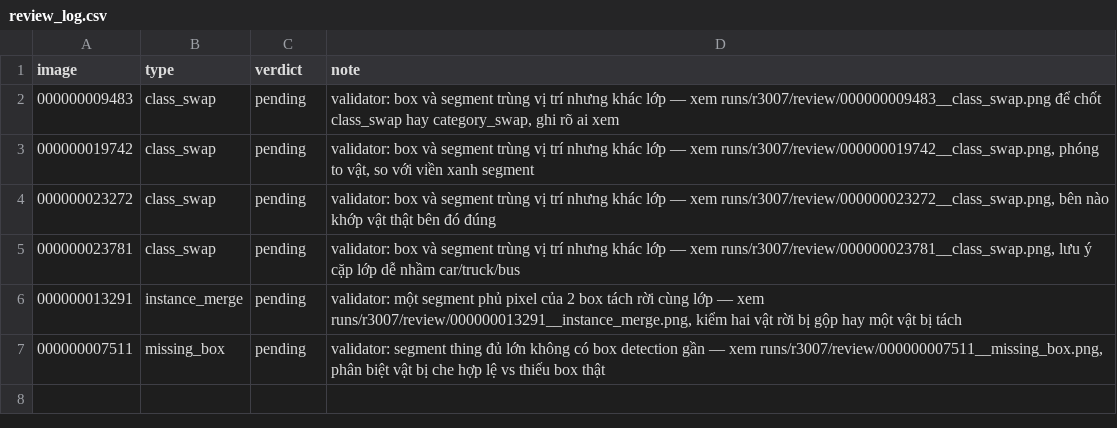
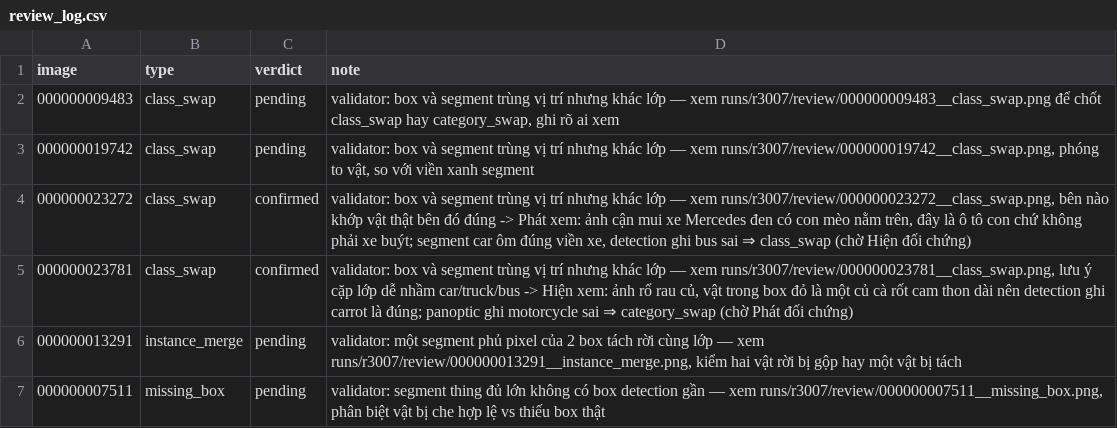
Before and after one commit to MinhHuyStrore/K5-L23-Day10-Nhom24-Dataset-Release-Handover, a CSV file: submission/r3007/review_log.csv, drawn as a sheet.

Commit message:
phoebin-vonguyenthanhphat: Da review 000000023272

```diff
--- a/submission/r3007/review_log.csv
+++ b/submission/r3007/review_log.csv
@@ -3,4 +3,4 @@
 000000019742,class_swap,pending,"validator: box và segment trùng vị trí nhưng khác lớp — xem runs/r3007/review/000000019742__class_swap.png, phóng to vật, so với viền xanh segment"
-000000023272,class_swap,pending,"validator: box và segment trùng vị trí nhưng khác lớp — xem runs/r3007/review/000000023272__class_swap.png, bên nào khớp vật thật bên đó đúng"
-000000023781,class_swap,pending,"validator: box và segment trùng vị trí nhưng khác lớp — xem runs/r3007/review/000000023781__class_swap.png, lưu ý cặp lớp dễ nhầm car/truck/bus"
+000000023272,class_swap,confirmed,"validator: box và segment trùng vị trí nhưng khác lớp — xem runs/r3007/review/000000023272__class_swap.png, bên nào khớp vật thật bên đó đúng -> Phát xem: ảnh cận mui xe Mercedes đen có con mèo nằm trên, đây là ô tô con chứ không phải xe buýt; segment car ôm đúng viền xe, detection ghi bus sai ⇒ class_swap (chờ Hiện đối chứng)"
+000000023781,class_swap,confirmed,"validator: box và segment trùng vị trí nhưng khác lớp — xem runs/r3007/review/000000023781__class_swap.png, lưu ý cặp lớp dễ nhầm car/truck/bus -> Hiện xem: ảnh rổ rau củ, vật trong box đỏ là một củ cà rốt cam thon dài nên detection ghi carrot là đúng; panoptic ghi motorcycle sai ⇒ category_swap (chờ Phát đối chứng)"
 000000013291,instance_merge,pending,"validator: một segment phủ pixel của 2 box tách rời cùng lớp — xem runs/r3007/review/000000013291__instance_merge.png, kiểm hai vật rời bị gộp hay một vật bị tách"
```
